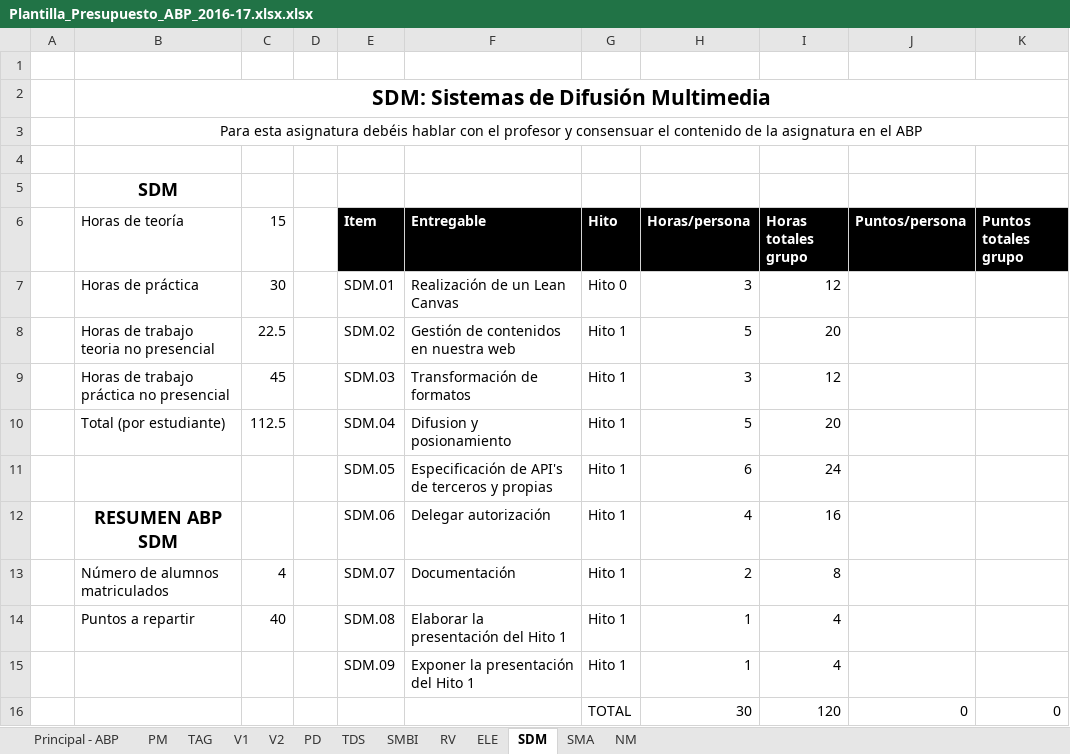
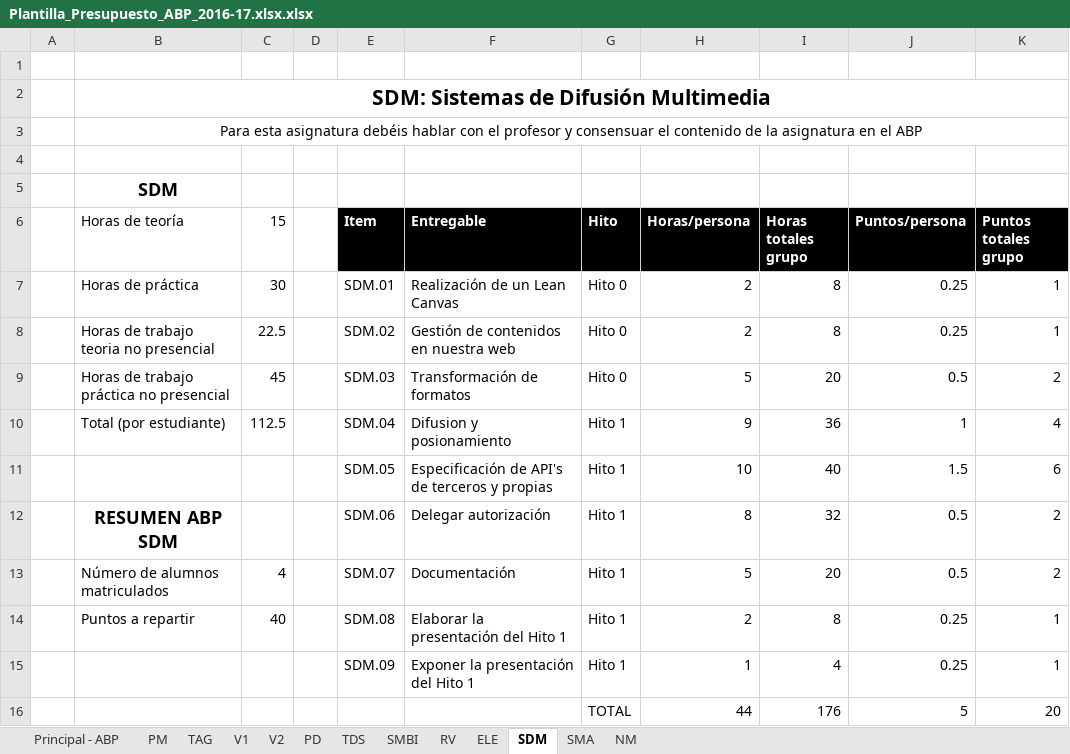
Before and after one commit to ABPMultimediaUA/SchoolApp, an Excel workbook: Entrega/Hito 1/Plantilla_Presupuesto_ABP_2016-17.xlsx.xlsx, sheet SDM, drawn as a sheet; values as stored, in another font and other column widths than the file's, no borders; removed rows and columns are numbered as before the commit, all else as after; the diff names each change by its address in the sheet, - before the commit and + after, or states it on an @@ line.

```diff
--- a/Entrega/Hito 1/Plantilla_Presupuesto_ABP_2016-17.xlsx.xlsx (sheet SDM)
+++ b/Entrega/Hito 1/Plantilla_Presupuesto_ABP_2016-17.xlsx.xlsx (sheet SDM)
-H7 (Horas/persona): 3
+H7 (Horas/persona): 2
-I7 (Horas totales grupo): 12
+I7 (Horas totales grupo): 8
-J7 (Puntos/persona): (empty)
+J7 (Puntos/persona): 0.25
-K7 (Puntos totales grupo): (empty)
+K7 (Puntos totales grupo): 1
-row 8:  | Horas de trabajo teoria no presencial | 22.5 |  | SDM.02 | Gestión de contenidos en nuestra web | Hito 1 | 5 | 20
-row 9:  | Horas de trabajo práctica no presencial | 45 |  | SDM.03 | Transformación de formatos | Hito 1 | 3 | 12
+row 8:  | Horas de trabajo teoria no presencial | 22.5 |  | SDM.02 | Gestión de contenidos en nuestra web | Hito 0 | 2 | 8 | 0.25 | 1
+row 9:  | Horas de trabajo práctica no presencial | 45 |  | SDM.03 | Transformación de formatos | Hito 0 | 5 | 20 | 0.5 | 2
-H10 (Horas/persona): 5
+H10 (Horas/persona): 9
-I10 (Horas totales grupo): 20
+I10 (Horas totales grupo): 36
-J10 (Puntos/persona): (empty)
+J10 (Puntos/persona): 1
-K10 (Puntos totales grupo): (empty)
+K10 (Puntos totales grupo): 4
-row 11:  |  |  |  | SDM.05 | Especificación de API's de terceros y propias | Hito 1 | 6 | 24
-row 12:  | RESUMEN ABP SDM |  |  | SDM.06 | Delegar autorización | Hito 1 | 4 | 16
+row 11:  |  |  |  | SDM.05 | Especificación de API's de terceros y propias | Hito 1 | 10 | 40 | 1.5 | 6
+row 12:  | RESUMEN ABP SDM |  |  | SDM.06 | Delegar autorización | Hito 1 | 8 | 32 | 0.5 | 2
-H13 (Horas/persona): 2
+H13 (Horas/persona): 5
-I13 (Horas totales grupo): 8
+I13 (Horas totales grupo): 20
-J13 (Puntos/persona): (empty)
+J13 (Puntos/persona): 0.5
-K13 (Puntos totales grupo): (empty)
+K13 (Puntos totales grupo): 2
-H14 (Horas/persona): 1
+H14 (Horas/persona): 2
-I14 (Horas totales grupo): 4
+I14 (Horas totales grupo): 8
-J14:J15 (Puntos/persona): (empty)
+J14:J15 (Puntos/persona): 0.25
-K14:K15 (Puntos totales grupo): (empty)
+K14:K15 (Puntos totales grupo): 1
-row 16:  |  |  |  |  |  | TOTAL | 30 | 120 | 0 | 0
+row 16:  |  |  |  |  |  | TOTAL | 44 | 176 | 5 | 20
```
Also changed, not shown: 1 other file.
